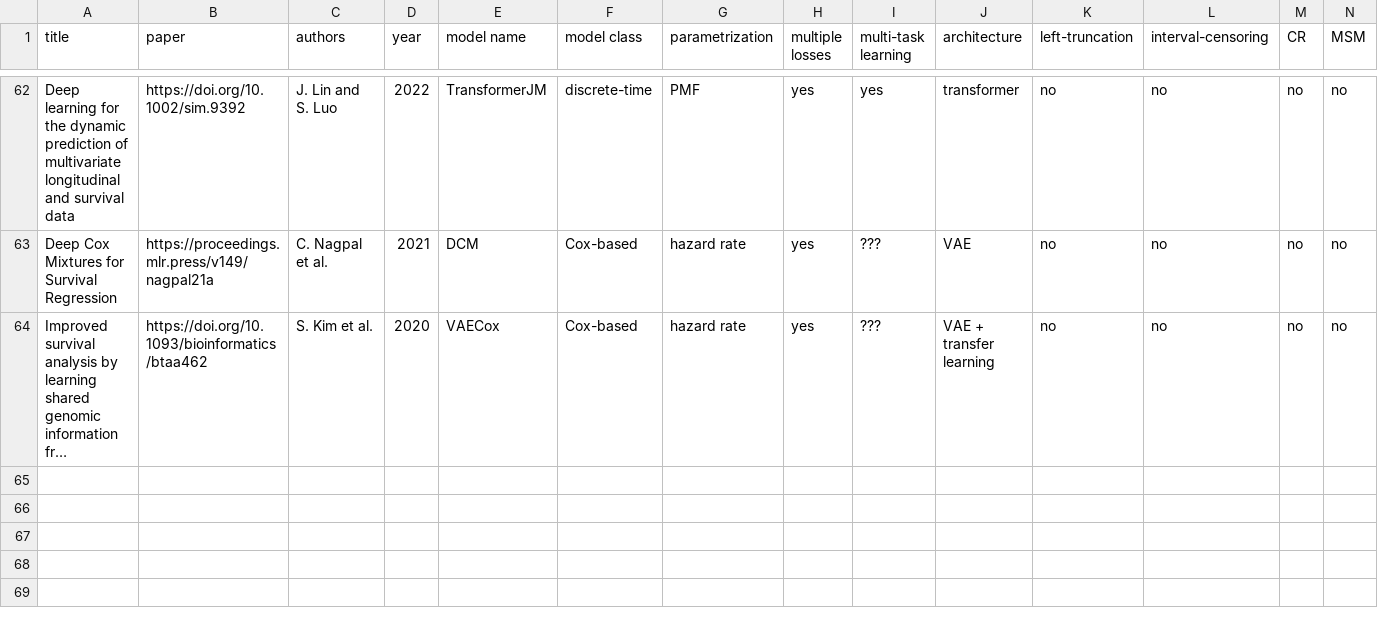
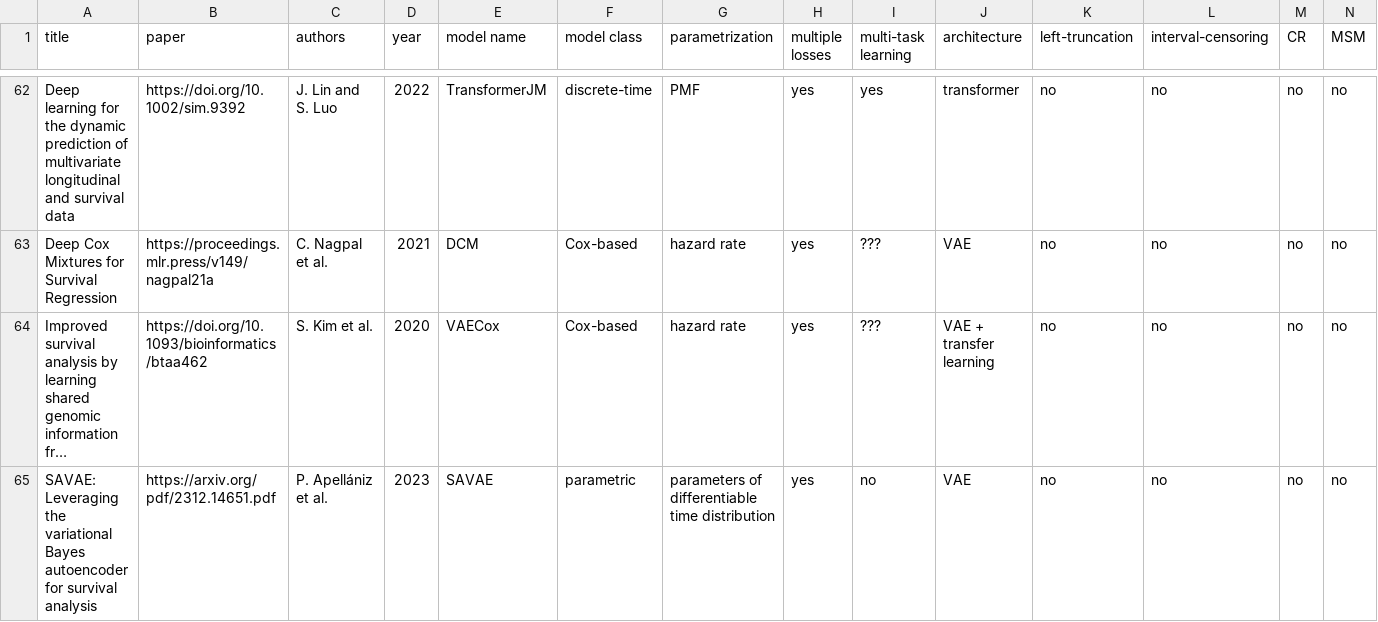
Before and after one commit to survival-org/DL4Survival, a CSV file: data/raw.csv, drawn as a sheet; only a part is shown, gaps mark what is left out; long unchanged cells end in …; rows hold the shown columns only; the diff names each change by its address in the sheet, - before the commit and + after, or states it on an @@ line.

Commit message:
added SAVAE method

```diff
--- a/data/raw.csv
+++ b/data/raw.csv
+row 65: SAVAE: Leveraging the variational Bayes autoencoder for survival analysis | https://arxiv.org/pdf/2312.14651.pdf | P. Apellániz et al. | 2023 | SAVAE | parametric | parameters of differentiable time distribution | yes | no | VAE | no | no | no | no
```
Also changed, not shown: 2 other files.
